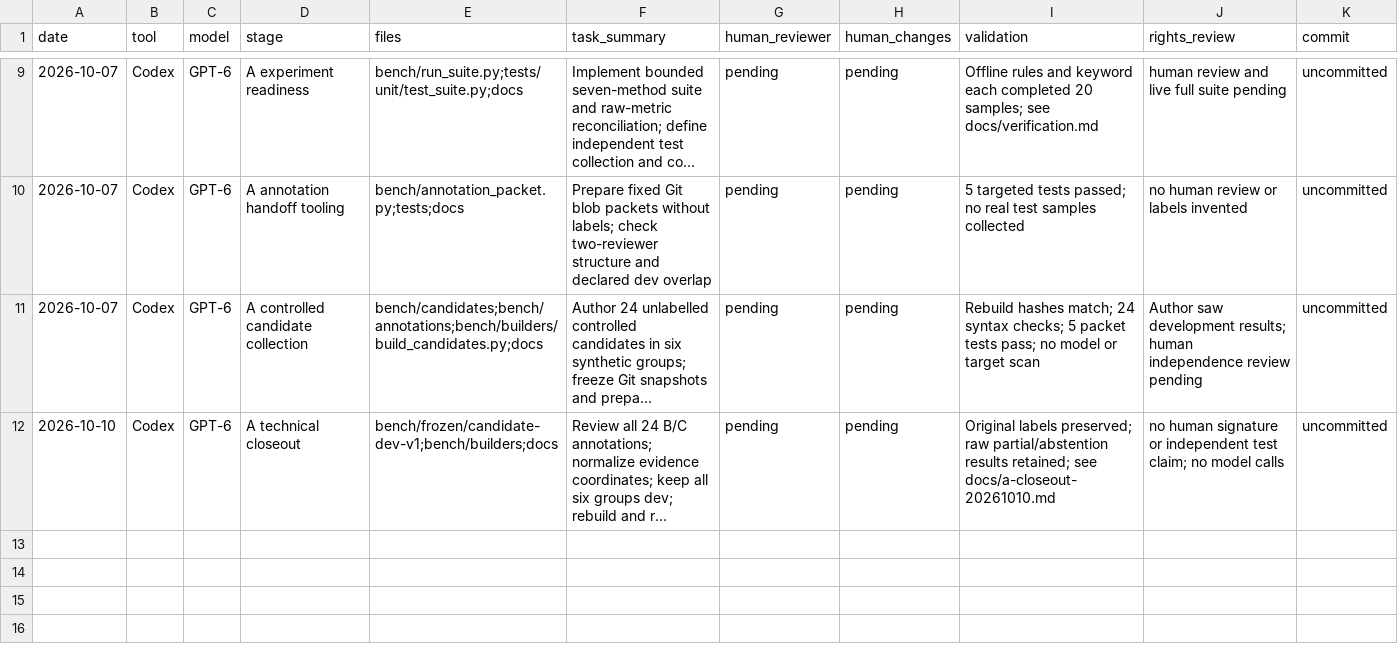
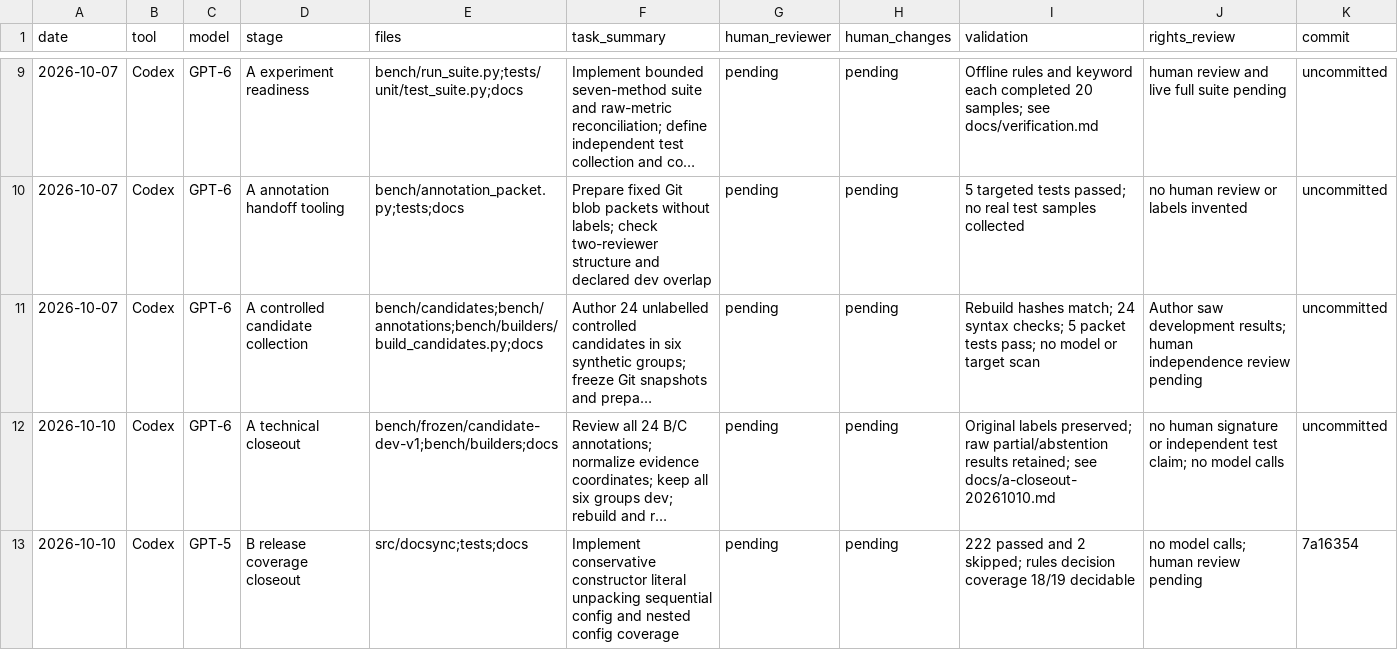
Before and after one commit to Spring0602/DocSync, a CSV file: compliance/ai_assistance_log.csv, drawn as a sheet; only a part is shown, gaps mark what is left out; long unchanged cells end in …; the diff names each change by its address in the sheet, - before the commit and + after, or states it on an @@ line.

Commit message:
docs: record B release coverage closeout

```diff
--- a/compliance/ai_assistance_log.csv
+++ b/compliance/ai_assistance_log.csv
+row 13: 2026-10-10 | Codex | GPT-5 | B release coverage closeout | src/docsync;tests;docs | Implement conservative constructor literal unpacking sequential config and nested config coverage | pending | pending | 222 passed and 2 skipped; rules decision coverage 18/19 decidable | no model calls; human review pending | 7a16354
```
Also changed, not shown: 7 other files.
